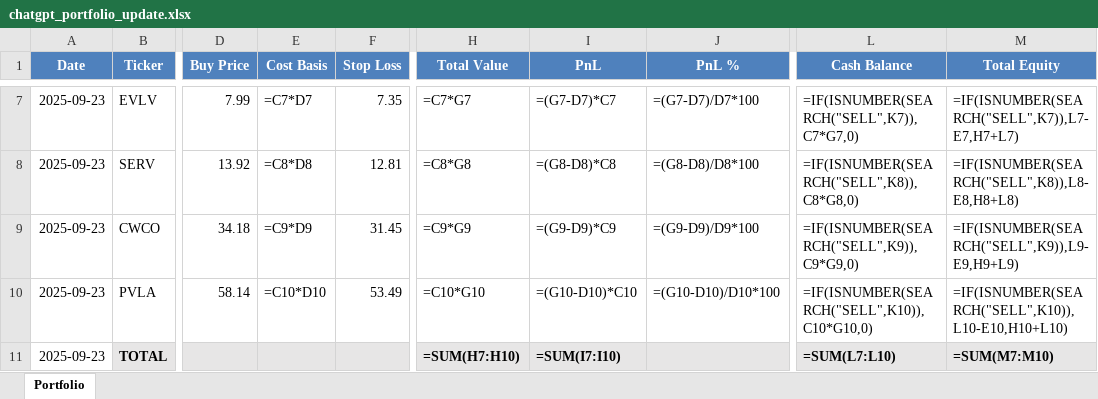
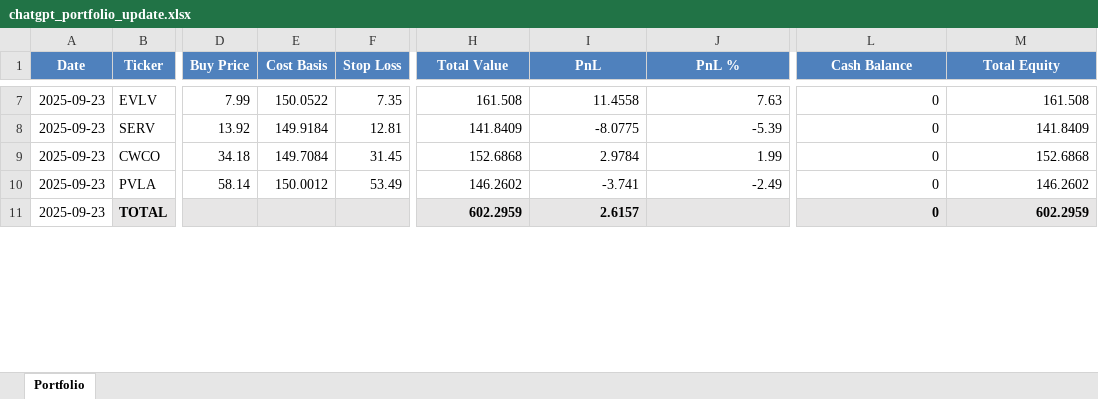
Before and after one commit to ofergr/ChatGPT-Micro-Cap-Experiment, an Excel workbook: Start Your Own/chatgpt_portfolio_update.xlsx, sheet Portfolio, drawn as a sheet; only a part is shown, gaps mark what is left out; values as stored, in another font and other column widths than the file's, no borders; formulas without a stored value are shown as written; the diff covers the shown part only; the diff names each change by its address in the sheet, - before the commit and + after, or states it on an @@ line.

```diff
--- a/Start Your Own/chatgpt_portfolio_update.xlsx (sheet Portfolio)
+++ b/Start Your Own/chatgpt_portfolio_update.xlsx (sheet Portfolio)
-E7 (Cost Basis): =C7*D7
+E7 (Cost Basis): 150.0522
-H7 (Total Value): =C7*G7
+H7 (Total Value): 161.508
-I7 (PnL): =(G7-D7)*C7
+I7 (PnL): 11.4558
-J7 (PnL %): =(G7-D7)/D7*100
+J7 (PnL %): 7.63
-L7 (Cash Balance): =IF(ISNUMBER(SEARCH("SELL",K7)),C7*G7,0)
+L7 (Cash Balance): 0
-M7 (Total Equity): =IF(ISNUMBER(SEARCH("SELL",K7)),L7-E7,H7+L7)
+M7 (Total Equity): 161.508
-E8 (Cost Basis): =C8*D8
+E8 (Cost Basis): 149.9184
-H8 (Total Value): =C8*G8
+H8 (Total Value): 141.8409
-I8 (PnL): =(G8-D8)*C8
+I8 (PnL): -8.0775
-J8 (PnL %): =(G8-D8)/D8*100
+J8 (PnL %): -5.39
-L8 (Cash Balance): =IF(ISNUMBER(SEARCH("SELL",K8)),C8*G8,0)
+L8 (Cash Balance): 0
-M8 (Total Equity): =IF(ISNUMBER(SEARCH("SELL",K8)),L8-E8,H8+L8)
+M8 (Total Equity): 141.8409
-E9 (Cost Basis): =C9*D9
+E9 (Cost Basis): 149.7084
-H9 (Total Value): =C9*G9
+H9 (Total Value): 152.6868
-I9 (PnL): =(G9-D9)*C9
+I9 (PnL): 2.9784
-J9 (PnL %): =(G9-D9)/D9*100
+J9 (PnL %): 1.99
-L9 (Cash Balance): =IF(ISNUMBER(SEARCH("SELL",K9)),C9*G9,0)
+L9 (Cash Balance): 0
-M9 (Total Equity): =IF(ISNUMBER(SEARCH("SELL",K9)),L9-E9,H9+L9)
+M9 (Total Equity): 152.6868
-E10 (Cost Basis): =C10*D10
+E10 (Cost Basis): 150.0012
-H10 (Total Value): =C10*G10
+H10 (Total Value): 146.2602
-I10 (PnL): =(G10-D10)*C10
+I10 (PnL): -3.741
-J10 (PnL %): =(G10-D10)/D10*100
+J10 (PnL %): -2.49
-L10 (Cash Balance): =IF(ISNUMBER(SEARCH("SELL",K10)),C10*G10,0)
+L10 (Cash Balance): 0
-M10 (Total Equity): =IF(ISNUMBER(SEARCH("SELL",K10)),L10-E10,H10+L10)
+M10 (Total Equity): 146.2602
-H11 (Total Value): =SUM(H7:H10)
+H11 (Total Value): 602.2959
-I11 (PnL): =SUM(I7:I10)
+I11 (PnL): 2.6157
-L11 (Cash Balance): =SUM(L7:L10)
+L11 (Cash Balance): 0
-M11 (Total Equity): =SUM(M7:M10)
+M11 (Total Equity): 602.2959
```
Also changed, not shown: 4 added rows, 5 removed rows and 112 edited cells elsewhere in this sheet, Start Your Own/position_sizing_calculator_with_summary.xlsx, 4 other files.
